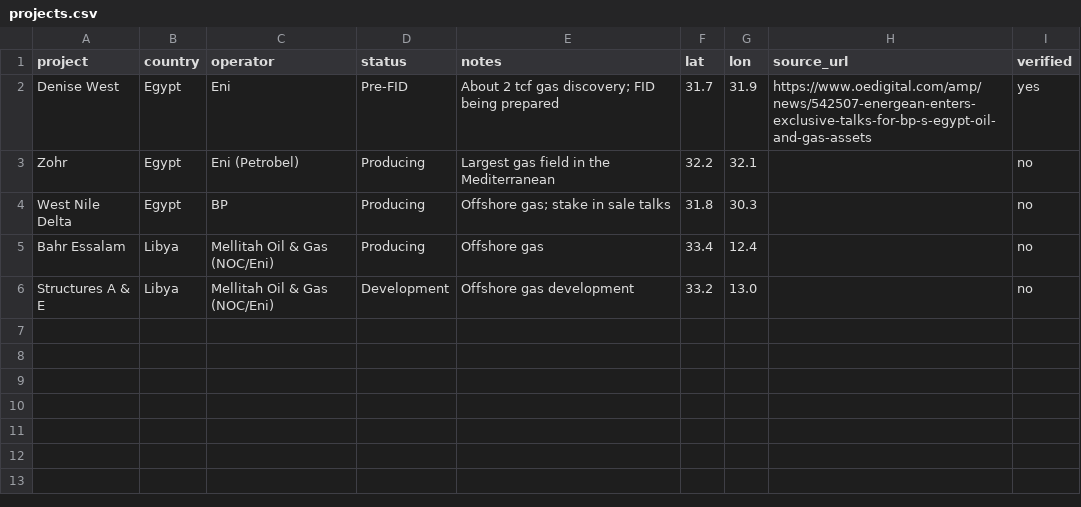
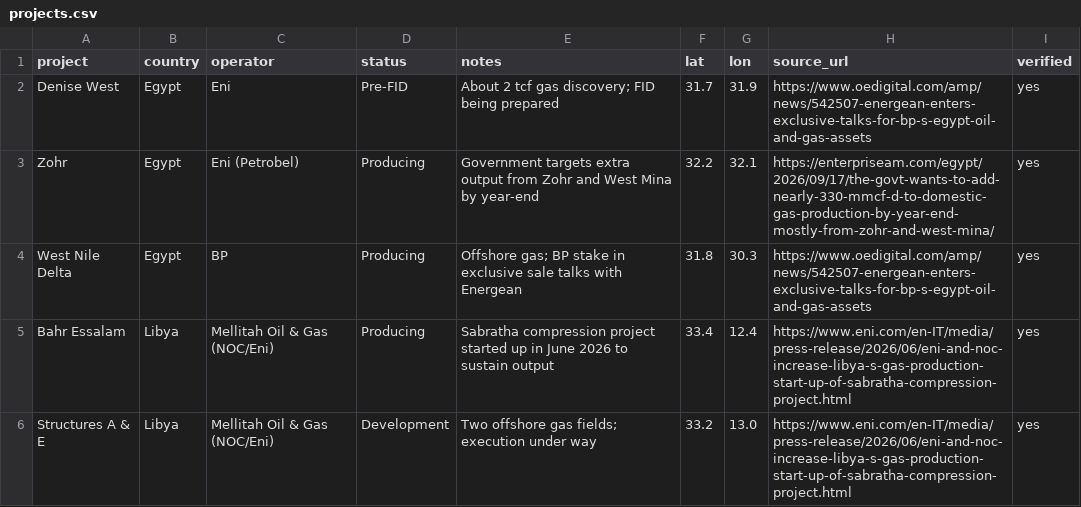
Before and after one commit to mugealb/upstream-radar, a CSV file: data/projects.csv, drawn as a sheet.

Commit message:
Add files via upload

```diff
--- a/data/projects.csv
+++ b/data/projects.csv
@@ -2,5 +2,5 @@ project,country,operator,status,notes,lat,lon,source_url,verified
 Denise West,Egypt,Eni,Pre-FID,About 2 tcf gas discovery; FID being prepared,31.7,31.9,https://www.oedigital.com/amp/news/542507-energean-enters-exclusive-talks-for-bp-s-egypt-oil-and-gas-assets,yes
-Zohr,Egypt,Eni (Petrobel),Producing,Largest gas field in the Mediterranean,32.2,32.1,,no
-West Nile Delta,Egypt,BP,Producing,Offshore gas; stake in sale talks,31.8,30.3,,no
-Bahr Essalam,Libya,Mellitah Oil & Gas (NOC/Eni),Producing,Offshore gas,33.4,12.4,,no
-Structures A & E,Libya,Mellitah Oil & Gas (NOC/Eni),Development,Offshore gas development,33.2,13.0,,no
+Zohr,Egypt,Eni (Petrobel),Producing,Government targets extra output from Zohr and West Mina by year-end,32.2,32.1,https://enterpriseam.com/egypt/2026/09/17/the-govt-wants-to-add-nearly-330-mmcf-d-to-domestic-gas-production-by-year-end-mostly-from-zohr-and-west-mina/,yes
+West Nile Delta,Egypt,BP,Producing,Offshore gas; BP stake in exclusive sale talks with Energean,31.8,30.3,https://www.oedigital.com/amp/news/542507-energean-enters-exclusive-talks-for-bp-s-egypt-oil-and-gas-assets,yes
+Bahr Essalam,Libya,Mellitah Oil & Gas (NOC/Eni),Producing,Sabratha compression project started up in June 2026 to sustain output,33.4,12.4,https://www.eni.com/en-IT/media/press-release/2026/06/eni-and-noc-increase-libya-s-gas-production-start-up-of-sabratha-compression-project.html,yes
+Structures A & E,Libya,Mellitah Oil & Gas (NOC/Eni),Development,Two offshore gas fields; execution under way,33.2,13.0,https://www.eni.com/en-IT/media/press-release/2026/06/eni-and-noc-increase-libya-s-gas-production-start-up-of-sabratha-compression-project.html,yes
```
